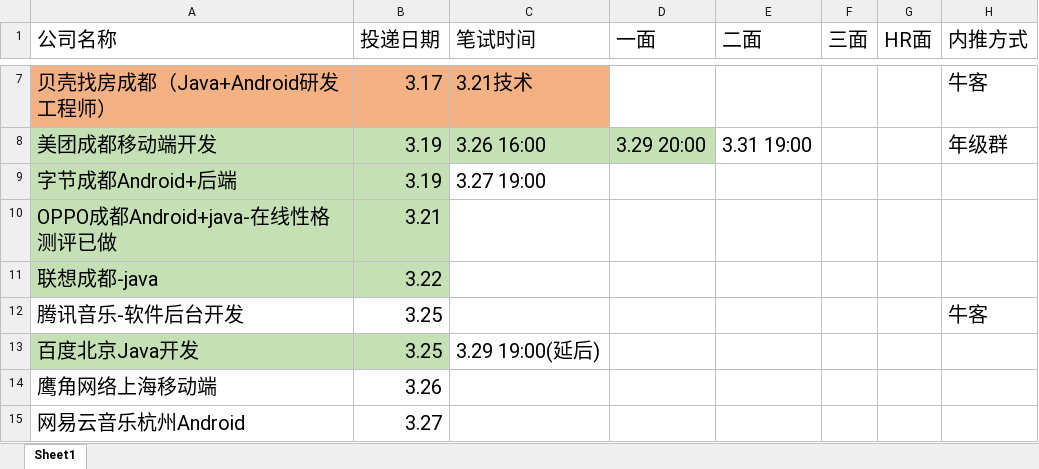
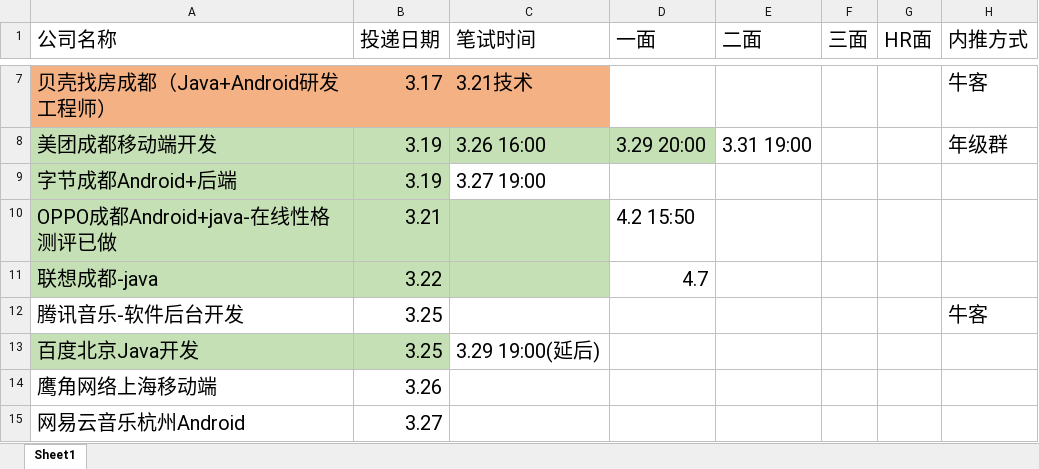
Before and after one commit to 541056967/WorkPrepare, an Excel workbook: 实习投递.xlsx, sheet Sheet1, drawn as a sheet; only a part is shown, gaps mark what is left out; values as stored, in another font and other column widths than the file's, no borders; the diff names each change by its address in the sheet, - before the commit and + after, or states it on an @@ line.

Commit message:
3.31 21:20 更新

```diff
--- a/实习投递.xlsx (sheet Sheet1)
+++ b/实习投递.xlsx (sheet Sheet1)
-C10:C11 fill: none
+C10:C11 fill: #C5E0B4
-D10 (一面): (empty)
+D10 (一面): 4.2 15:50
-D11 (一面): (empty)
+D11 (一面): 4.7
```
